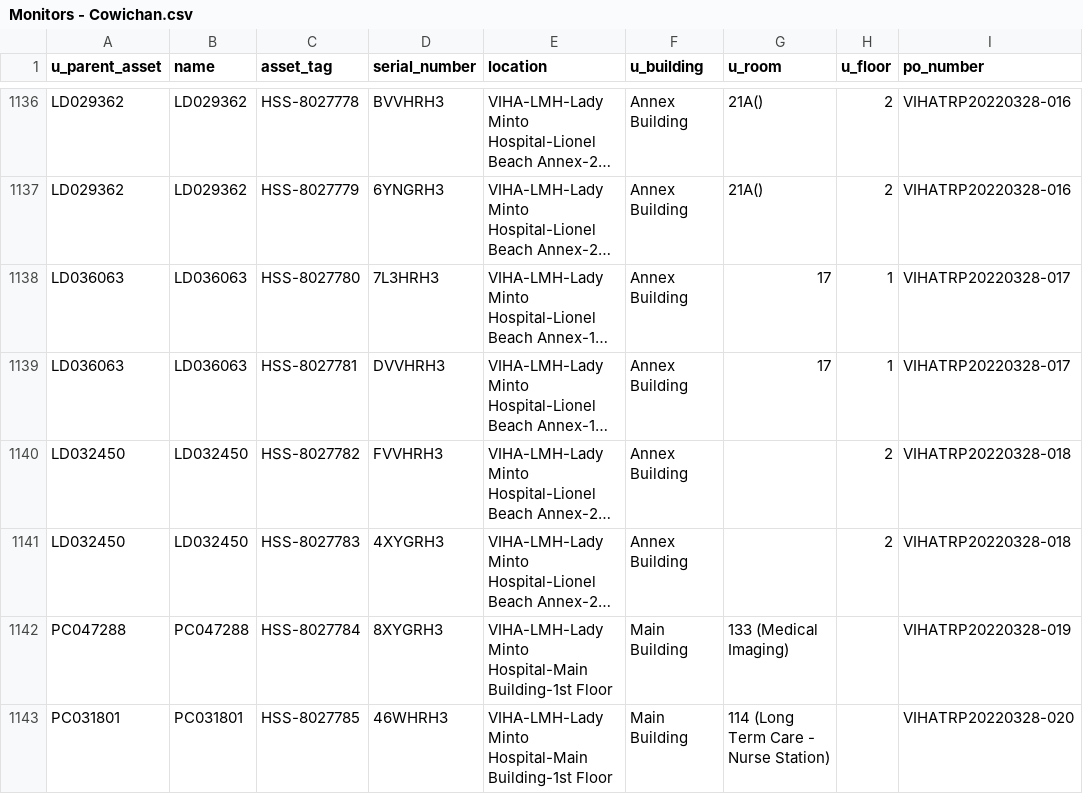
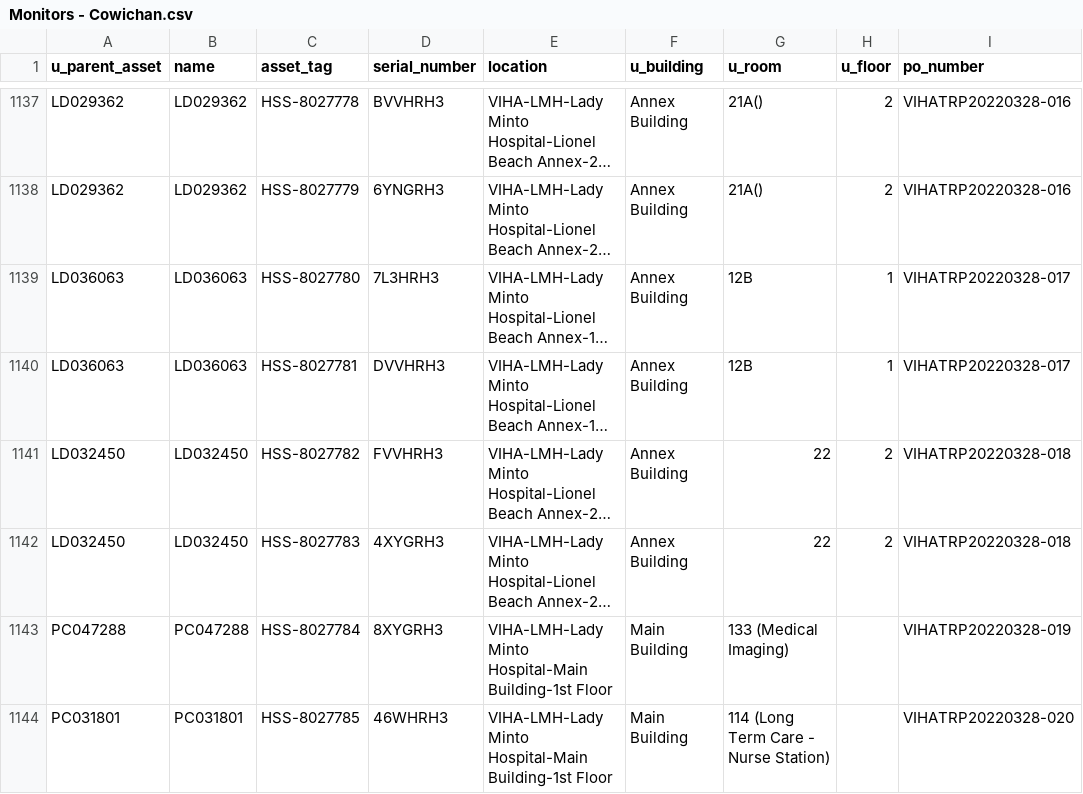
Before and after one commit to digbysa/New-Inventory-Tool, a CSV file: Data/Cowichan/Monitors - Cowichan.csv, drawn as a sheet; only a part is shown, gaps mark what is left out; long unchanged cells end in …; addresses are those after the commit; the diff covers the shown part only; the diff names each change by its address in the sheet, - before the commit and + after, or states it on an @@ line.

```diff
--- a/Data/Cowichan/Monitors - Cowichan.csv
+++ b/Data/Cowichan/Monitors - Cowichan.csv
-G1139:G1140 (u_room): 17
+G1139:G1140 (u_room): 12B
-G1141:G1142 (u_room): (empty)
+G1141:G1142 (u_room): 22
```
Also changed, not shown: 3 added rows, 25 moved rows and 14 edited cells elsewhere in this file, Data/Cowichan/Computers - Cowichan.csv, Data/Nanaimo/Computers - Nanaimo.csv, 15 other files.
